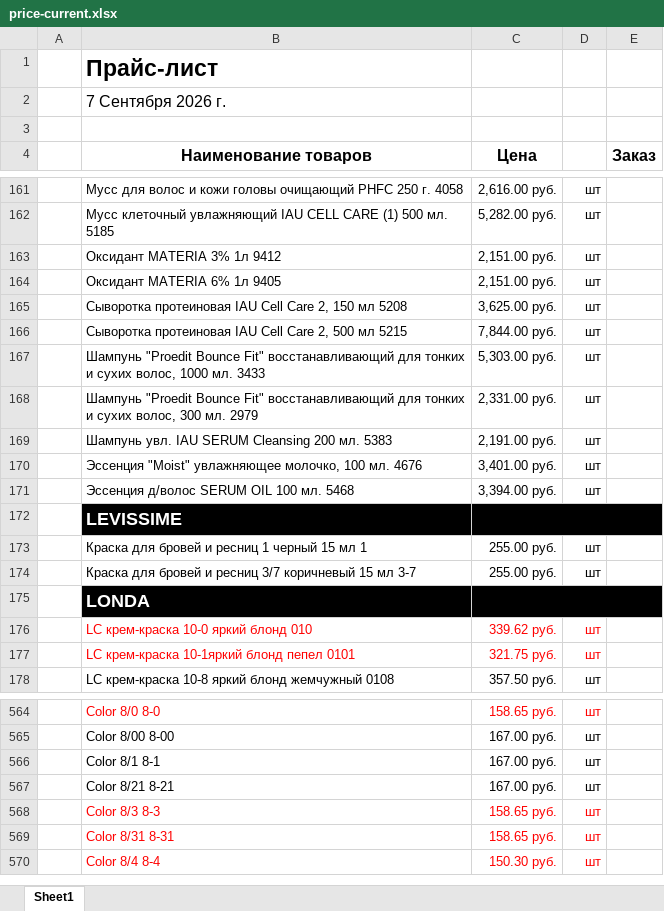
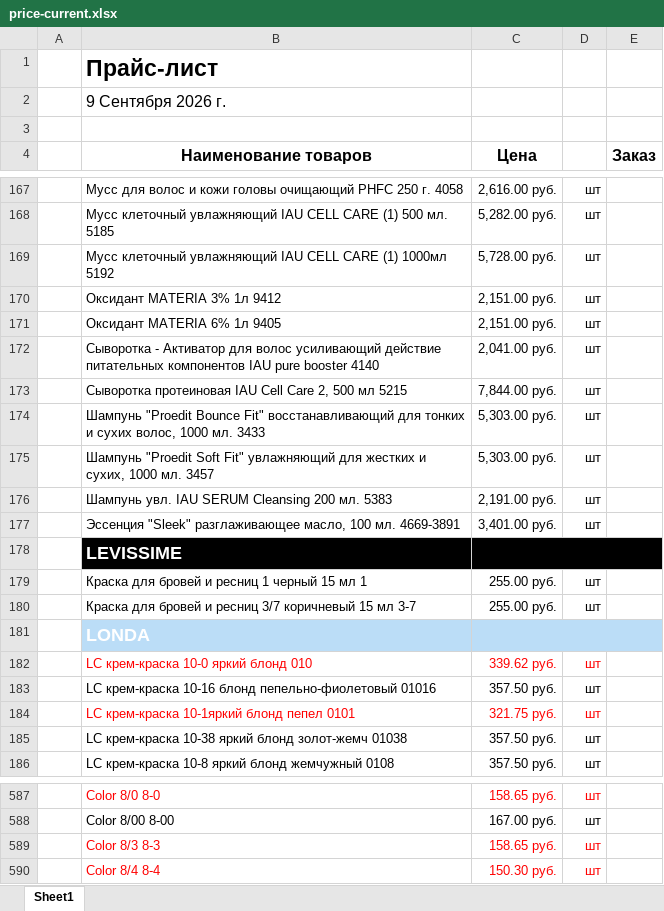
Before and after one commit to aiodoggmd/zilma-site, an Excel workbook: public/prices/price-current.xlsx, sheet Sheet1, drawn as a sheet; only a part is shown, gaps mark what is left out; values as stored, in another font and other column widths than the file's, no borders; removed rows and columns are numbered as before the commit, all else as after; the diff covers the shown part only; the diff names each change by its address in the sheet, - before the commit and + after, or states it on an @@ line.

```diff
--- a/public/prices/price-current.xlsx (sheet Sheet1)
+++ b/public/prices/price-current.xlsx (sheet Sheet1)
-B2 (Наименование товаров): 7 Сентября 2026 г.
+B2 (Наименование товаров): 9 Сентября 2026 г.
+row 169:  | Мусс клеточный увлажняющий IAU CELL CARE (1) 1000мл 5192 | 5,728.00 руб. | шт
-B172 (Наименование товаров): Сыворотка протеиновая IAU Cell Care 2, 150 мл 5208
+B172 (Наименование товаров): Сыворотка - Активатор для волос усиливающий действие питательных компонентов IAU pure booster 4140
-C172 (Цена): 3,625.00 руб.
+C172 (Цена): 2,041.00 руб.
-B175 (Наименование товаров): Шампунь "Proedit Bounce Fit" восстанавливающий для тонких и сухих волос, 300 мл. 2979
+B175 (Наименование товаров): Шампунь "Proedit Soft Fit" увлажняющий для жестких и сухих, 1000 мл. 3457
-C175 (Цена): 2,331.00 руб.
+C175 (Цена): 5,303.00 руб.
-B177 (Наименование товаров): Эссенция "Moist" увлажняющее молочко, 100 мл. 4676
+B177 (Наименование товаров): Эссенция "Sleek" разглаживающее масло, 100 мл. 4669-3891
-row 171:  | Эссенция д/волос SERUM OIL 100 мл. 5468 | 3,394.00 руб. | шт
-B181:C181 fill: #000000
+B181:C181 fill: #BBDDF7
+row 183:  | LC крем-краска 10-16 блонд пепельно-фиолетовый 01016 | 357.50 руб. | шт
+row 185:  | LC крем-краска 10-38 яркий блонд золот-жемч 01038 | 357.50 руб. | шт
-row 566:  | Color 8/1 8-1 | 167.00 руб. | шт
-row 567:  | Color 8/21 8-21 | 167.00 руб. | шт
-row 569:  | Color 8/31 8-31 | 158.65 руб. | шт
```
Also changed, not shown: 60 added rows, 30 removed rows, 7 edited cells and cell formats elsewhere in this sheet, hidden cells, 3 other files.
